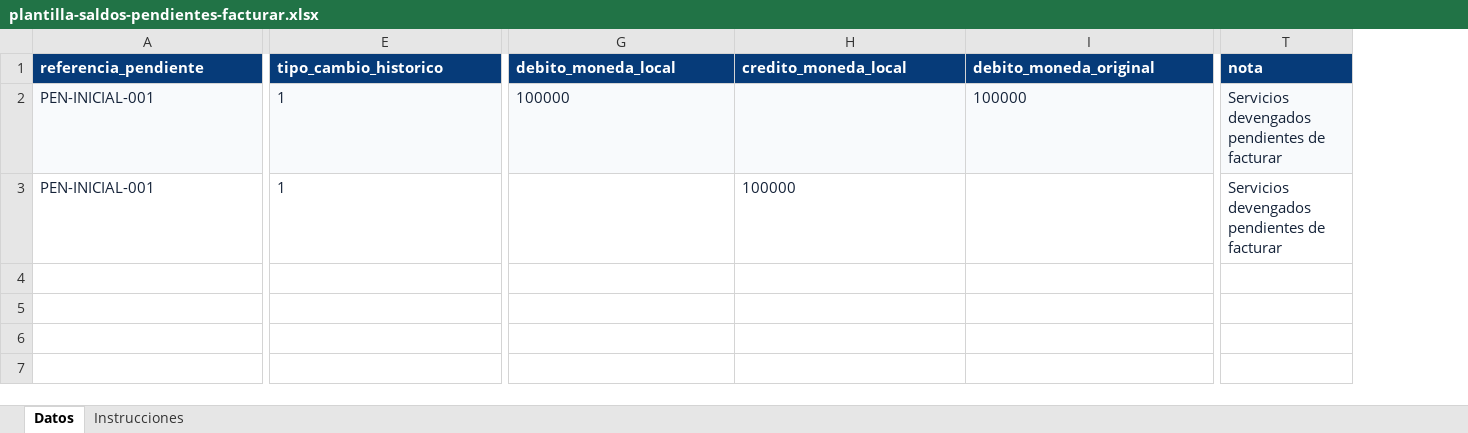
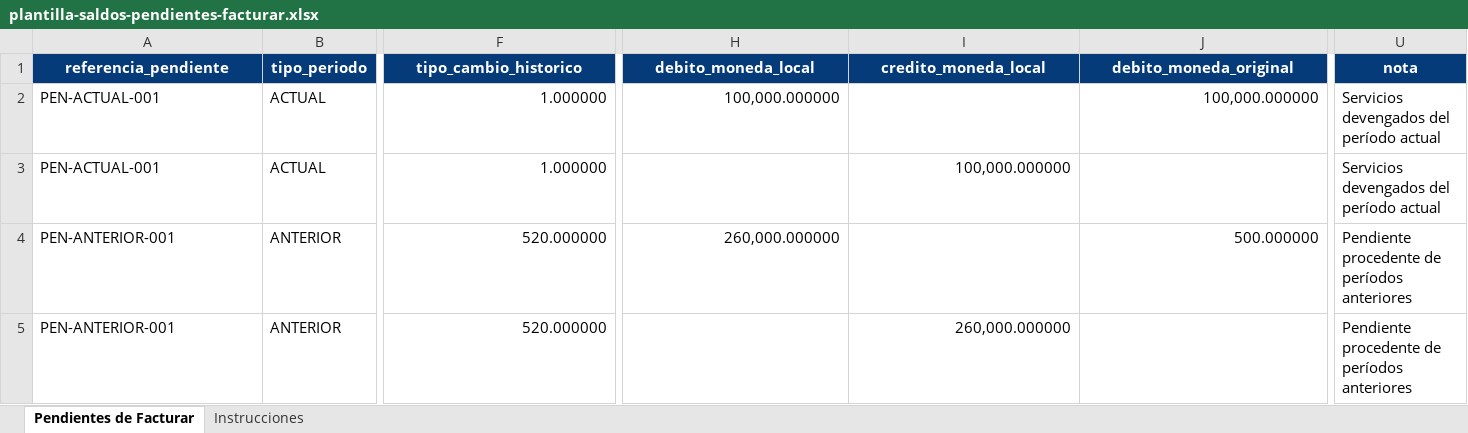
Before and after one commit to erpstt/ERP-STT, an Excel workbook: public/plantilla-saldos-pendientes-facturar.xlsx, sheet Pendientes de Facturar, drawn as a sheet; only a part is shown, gaps mark what is left out; values as stored, in another font and other column widths than the file's, no borders; addresses are those after the commit; rows hold the shown columns only; the diff covers the shown part only; the diff names each change by its address in the sheet, - before the commit and + after, or states it on an @@ line.

Commit message:
Traslado de Pendientes de facturar

```diff
--- a/public/plantilla-saldos-pendientes-facturar.xlsx (sheet Pendientes de Facturar)
+++ b/public/plantilla-saldos-pendientes-facturar.xlsx (sheet Pendientes de Facturar)
-sheet tab: Datos
+sheet tab: Pendientes de Facturar
+column B (tipo_periodo), rows 2-3: ACTUAL | ACTUAL
-A1 alignment: left
+A1 alignment: center
-F1:U1 alignment: left
+F1:U1 alignment: center
-A2:A3 (referencia_pendiente): PEN-INICIAL-001
+A2:A3 (referencia_pendiente): PEN-ACTUAL-001
-A2:A3 text colour: #142238
+A2:A3 text colour: black
-A2 fill: #F8FAFC
+A2 fill: none
-F2:H2 text colour: #142238
+F2:H2 text colour: black
-F2:U2 fill: #F8FAFC
+F2:U2 fill: none
-F2:F3 (tipo_cambio_historico): 1
+F2:F3 (tipo_cambio_historico): 1.000000
-H2 (debito_moneda_local): 100000
+H2 (debito_moneda_local): 100,000.000000
-J2 (debito_moneda_original): 100000
+J2 (debito_moneda_original): 100,000.000000
-J2 text colour: #142238
+J2 text colour: black
-U2:U3 (nota): Servicios devengados pendientes de facturar
+U2:U3 (nota): Servicios devengados del período actual
-U2:U3 text colour: #142238
+U2:U3 text colour: black
-F3 text colour: #142238
+F3 text colour: black
-I3 (credito_moneda_local): 100000
+I3 (credito_moneda_local): 100,000.000000
-I3 text colour: #142238
+I3 text colour: black
+row 4: PEN-ANTERIOR-001 | ANTERIOR | 520.000000 | 260,000.000000 |  | 500.000000 | Pendiente procedente de períodos anteriores
+row 5: PEN-ANTERIOR-001 | ANTERIOR | 520.000000 |  | 260,000.000000 |  | Pendiente procedente de períodos anteriores
```
Also changed, not shown: 1 edited cell and cell formats elsewhere in this sheet, sheet Instrucciones, 21 other files.
